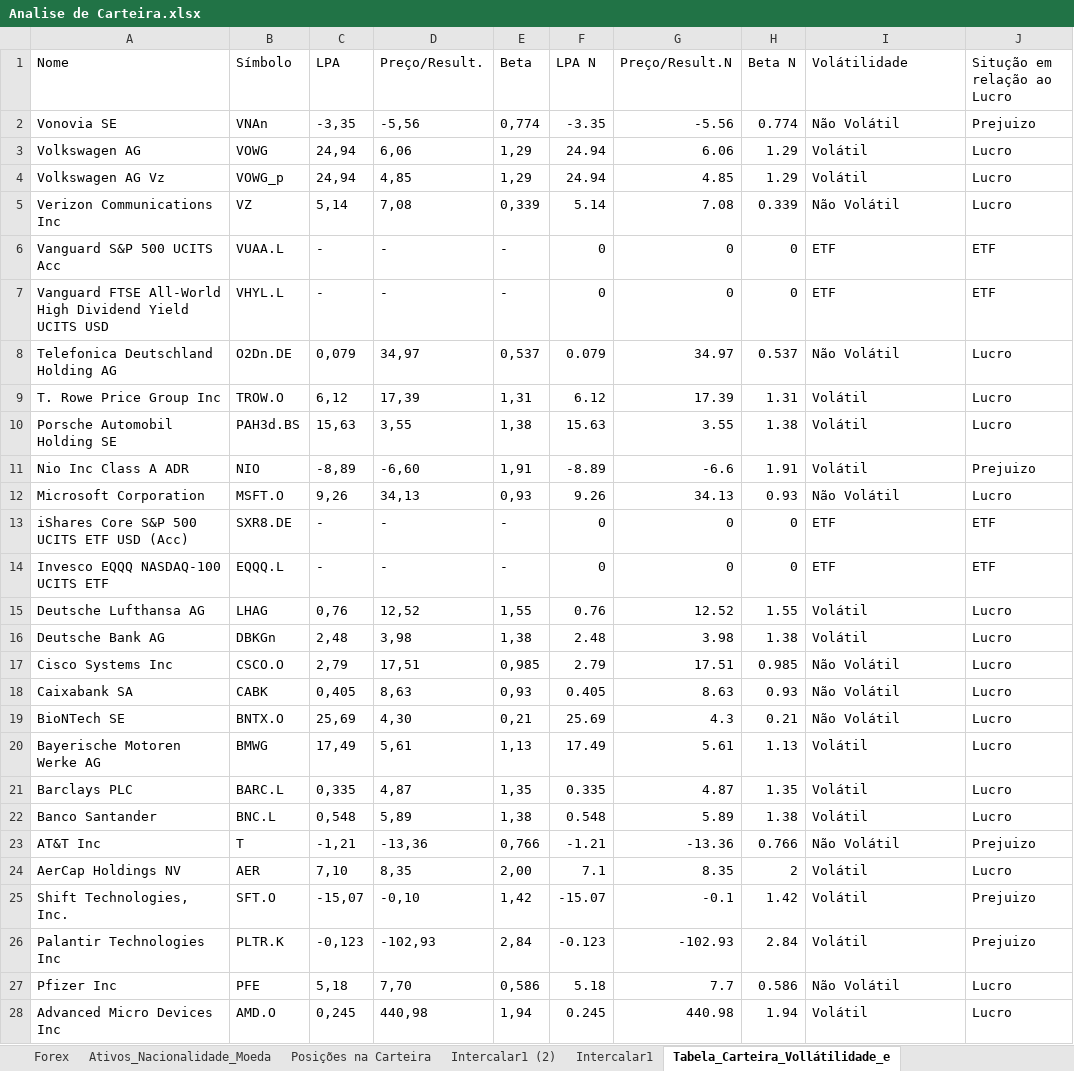
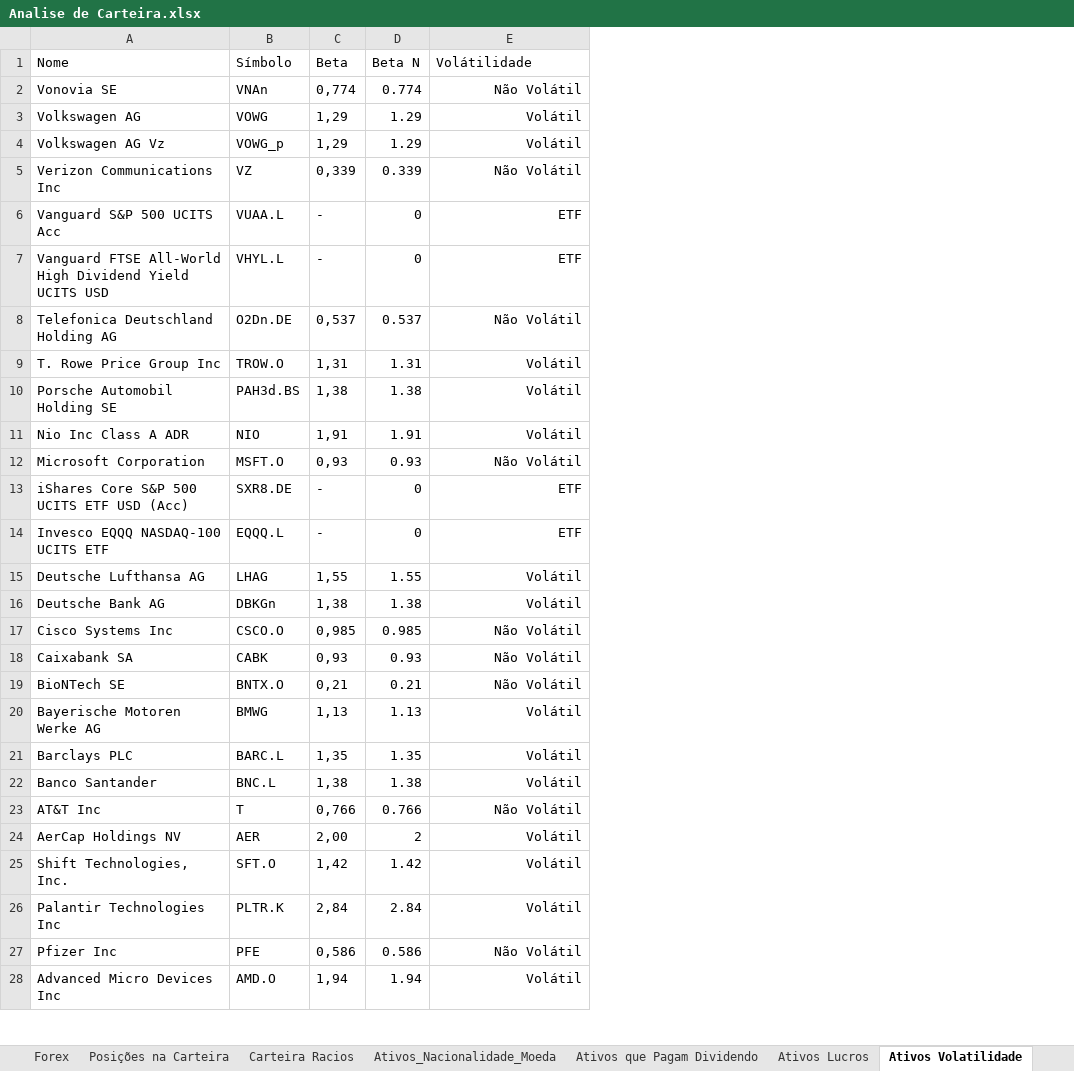
Before and after one commit to ferreira-trc/Relatorio_seminario, an Excel workbook: Apresentação/Analise de Carteira.xlsx, sheet Ativos Volatilidade, drawn as a sheet; only a part is shown; values as stored, in another font and other column widths than the file's, no borders; table styles not drawn; removed rows and columns are numbered as before the commit, all else as after; the diff covers the shown part only; the diff names each change by its address in the sheet, - before the commit and + after, or states it on an @@ line.

```diff
--- a/Apresentação/Analise de Carteira.xlsx (sheet Ativos Volatilidade)
+++ b/Apresentação/Analise de Carteira.xlsx (sheet Ativos Volatilidade)
-sheet tab: Tabela_Carteira_Vollátilidade_e
+sheet tab: Ativos Volatilidade
-sheet tab: Intercalar1 (2)
+sheet tab: Ativos Lucros
@@ sheet tab order changed: Forex | Posições na Carteira | Carteira Racios | Ativos_Nacionalidade_Moeda | Ativos que Pagam Dividendo | Ativos Lucros | Ativos Volatilidade @@
-column C (LPA), rows 2-28: -3,35 | 24,94 | 24,94 | 5,14 | - | - | 0,079 | 6,12 | 15,63 | -8,89 | 9,26 | - | - | 0,76 | 2,48 | 2,79 | 0,405 | 25,69 | 17,49 | 0,335 | 0,548 | -1,21 | 7,10 | -15,07 | -0,123 | 5,18 | 0,245
-column D (Preço/Result.), rows 2-28: -5,56 | 6,06 | 4,85 | 7,08 | - | - | 34,97 | 17,39 | 3,55 | -6,60 | 34,13 | - | - | 12,52 | 3,98 | 17,51 | 8,63 | 4,30 | 5,61 | 4,87 | 5,89 | -13,36 | 8,35 | -0,10 | -102,93 | 7,70 | 440,98
-column F (LPA N), rows 2-28: -3.35 | 24.94 | 24.94 | 5.14 | 0 | 0 | 0.079 | 6.12 | 15.63 | -8.89 | 9.26 | 0 | 0 | 0.76 | 2.48 | 2.79 | 0.405 | 25.69 | 17.49 | 0.335 | 0.548 | -1.21 | 7.1 | -15.07 | -0.123 | 5.18 | 0.245
-column G (Preço/Result.N), rows 2-28: -5.56 | 6.06 | 4.85 | 7.08 | 0 | 0 | 34.97 | 17.39 | 3.55 | -6.6 | 34.13 | 0 | 0 | 12.52 | 3.98 | 17.51 | 8.63 | 4.3 | 5.61 | 4.87 | 5.89 | -13.36 | 8.35 | -0.1 | -102.93 | 7.7 | 440.98
-column J (Situção em relação ao Lucro), rows 2-28: Prejuizo | Lucro | Lucro | Lucro | ETF | ETF | Lucro | Lucro | Lucro | Prejuizo | Lucro | ETF | ETF | Lucro | Lucro | Lucro | Lucro | Lucro | Lucro | Lucro | Lucro | Prejuizo | Lucro | Prejuizo | Prejuizo | Lucro | Lucro
-E2:E28 alignment: left
+E2:E28 alignment: right
```
Also changed, not shown: cell formats elsewhere in this sheet, sheet Intercalar1, sheet Ativos que Pagam Dividendo, sheet Carteira Racios, sheet Carteira Lucro, other sheet tabs, formulas that keep their value, charts or pictures, Apresentação/Analise da Pfizer.xlsx, 7 other files.
